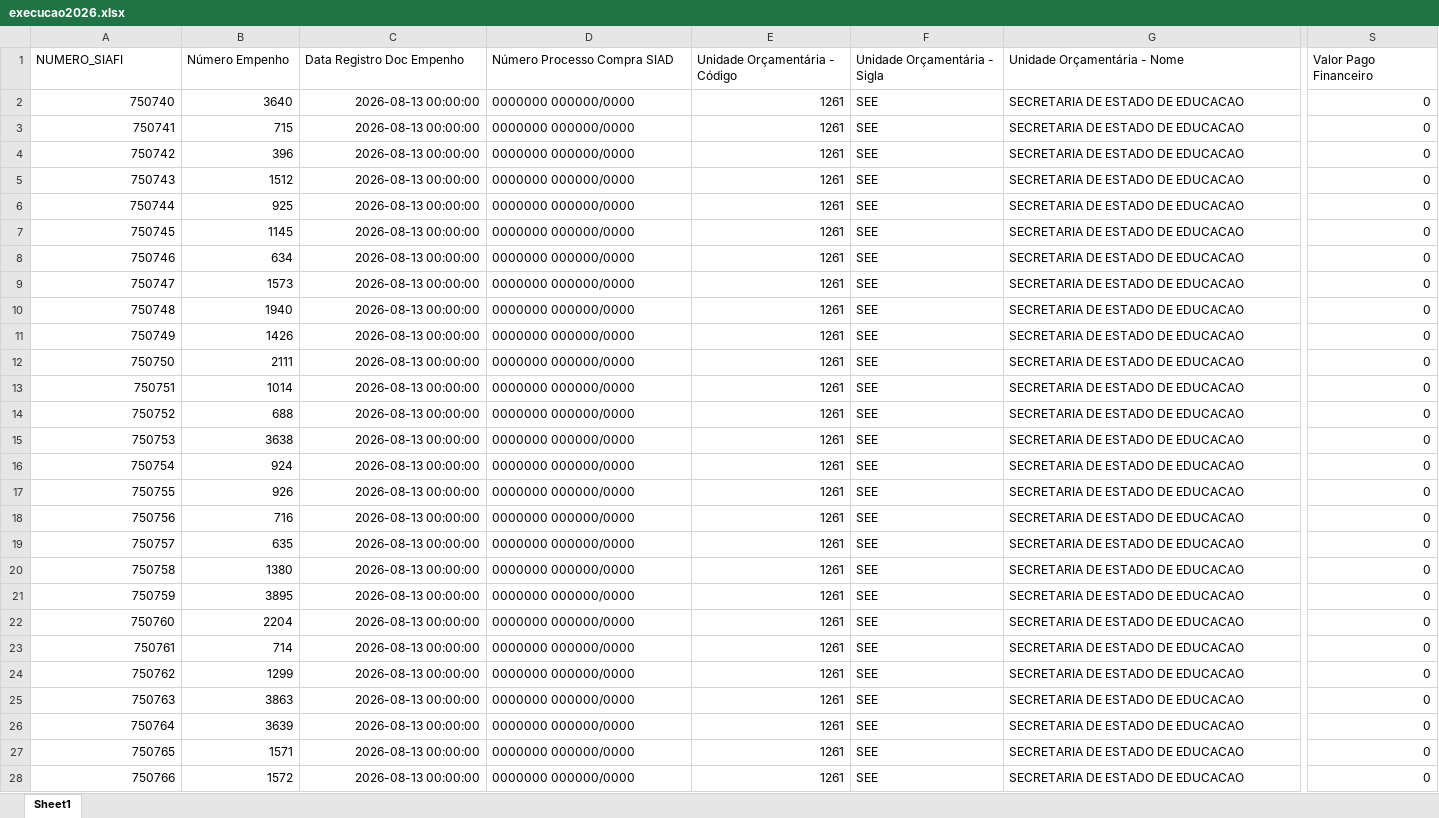
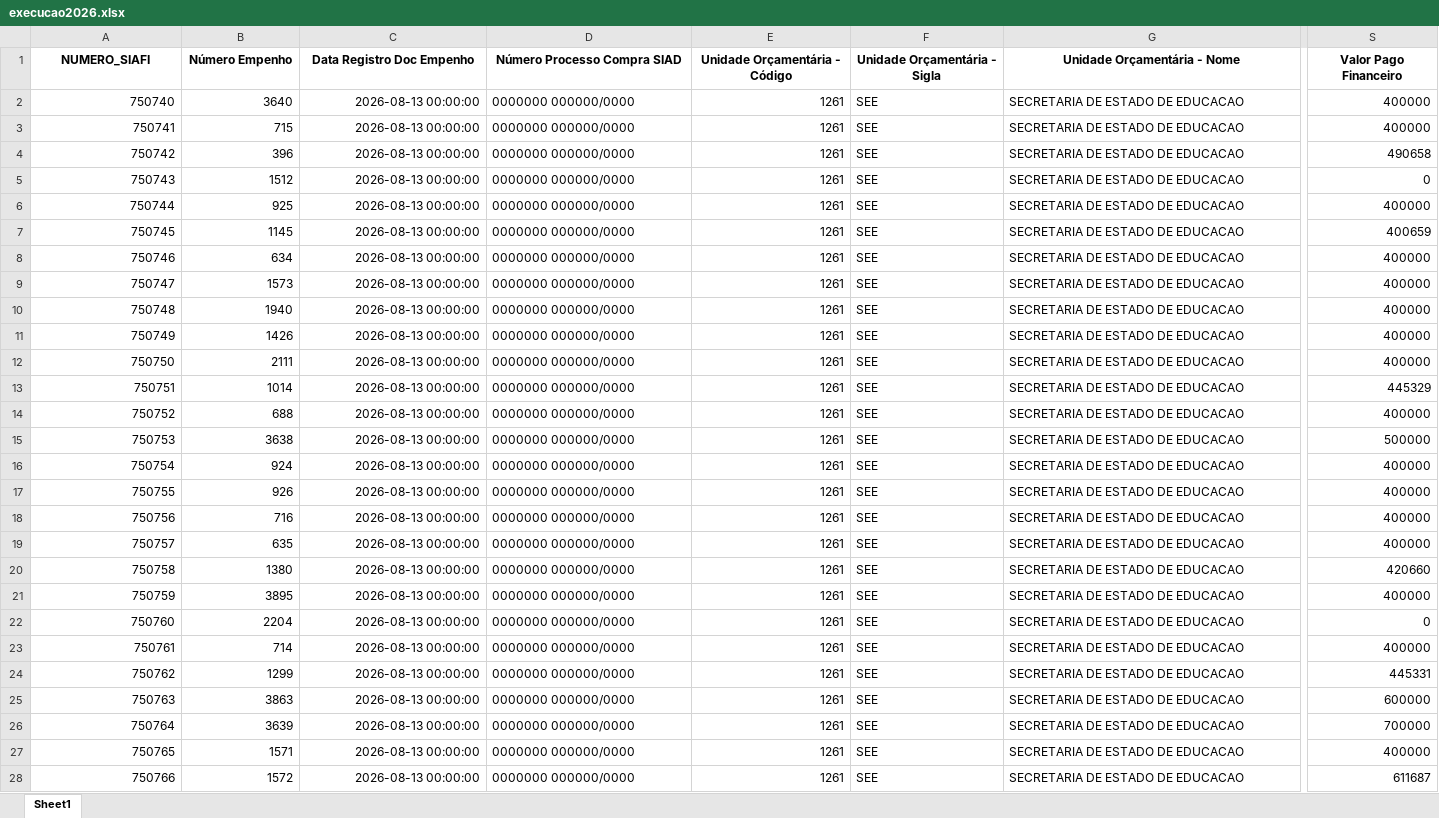
Before and after one commit to transparencia-mg/portal_emendas_estaduais, an Excel workbook: upload/execucao2026.xlsx, sheet Sheet1, drawn as a sheet; only a part is shown, gaps mark what is left out; values as stored, in another font and other column widths than the file's, no borders; the diff covers the shown part only; the diff names each change by its address in the sheet, - before the commit and + after, or states it on an @@ line.

```diff
--- a/upload/execucao2026.xlsx (sheet Sheet1)
+++ b/upload/execucao2026.xlsx (sheet Sheet1)
@@ A1:S1 bold: off → on, alignment: left → center @@
-S2:S3 (Valor Pago Financeiro): 0
+S2:S3 (Valor Pago Financeiro): 400000
-S4 (Valor Pago Financeiro): 0
+S4 (Valor Pago Financeiro): 490658
-S6 (Valor Pago Financeiro): 0
+S6 (Valor Pago Financeiro): 400000
-S7 (Valor Pago Financeiro): 0
+S7 (Valor Pago Financeiro): 400659
-S8:S12 (Valor Pago Financeiro): 0
+S8:S12 (Valor Pago Financeiro): 400000
-S13 (Valor Pago Financeiro): 0
+S13 (Valor Pago Financeiro): 445329
-S14 (Valor Pago Financeiro): 0
+S14 (Valor Pago Financeiro): 400000
-S15 (Valor Pago Financeiro): 0
+S15 (Valor Pago Financeiro): 500000
-S16:S19 (Valor Pago Financeiro): 0
+S16:S19 (Valor Pago Financeiro): 400000
-S20 (Valor Pago Financeiro): 0
+S20 (Valor Pago Financeiro): 420660
-S21 (Valor Pago Financeiro): 0
+S21 (Valor Pago Financeiro): 400000
-S23 (Valor Pago Financeiro): 0
+S23 (Valor Pago Financeiro): 400000
-S24 (Valor Pago Financeiro): 0
+S24 (Valor Pago Financeiro): 445331
-S25 (Valor Pago Financeiro): 0
+S25 (Valor Pago Financeiro): 600000
-S26 (Valor Pago Financeiro): 0
+S26 (Valor Pago Financeiro): 700000
-S27 (Valor Pago Financeiro): 0
+S27 (Valor Pago Financeiro): 400000
-S28 (Valor Pago Financeiro): 0
+S28 (Valor Pago Financeiro): 611687
```
Also changed, not shown: 1132 edited cells and cell formats elsewhere in this sheet, upload/execucao2022.xlsx, upload/execucao2023.xlsx, 6 other files.
